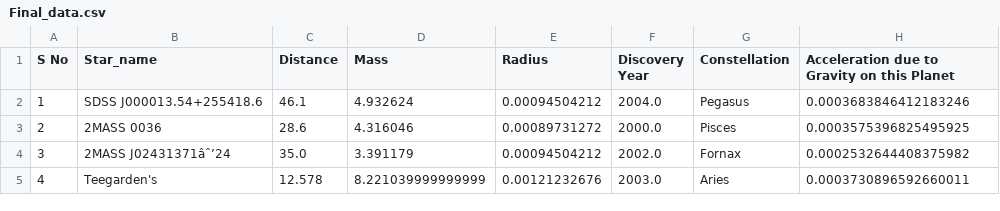
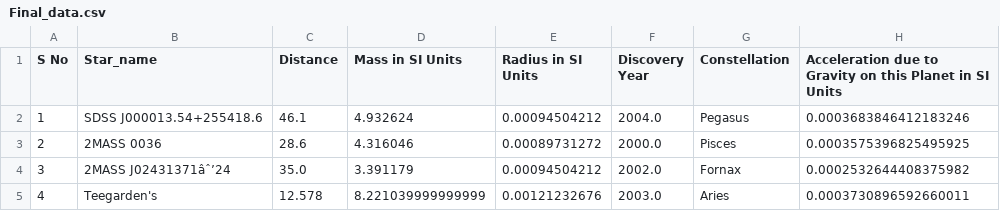
Before and after one commit to sisirsai/PROJECT-131, a CSV file: Final_data.csv, drawn as a sheet; only a part is shown.

Commit message:
Add files via upload

```diff
--- a/Final_data.csv
+++ b/Final_data.csv
@@ -1,2 +1,2 @@
-S No,Star_name,Distance,Mass,Radius,Discovery Year,Constellation,Acceleration due to Gravity on this Planet
+S No,Star_name,Distance,Mass in SI Units,Radius in SI Units,Discovery Year,Constellation,Acceleration due to Gravity on this Planet in SI Units
 1,SDSS J000013.54+255418.6,46.1,4.932624,0.00094504212,2004.0,Pegasus,0.0003683846412183246
```
